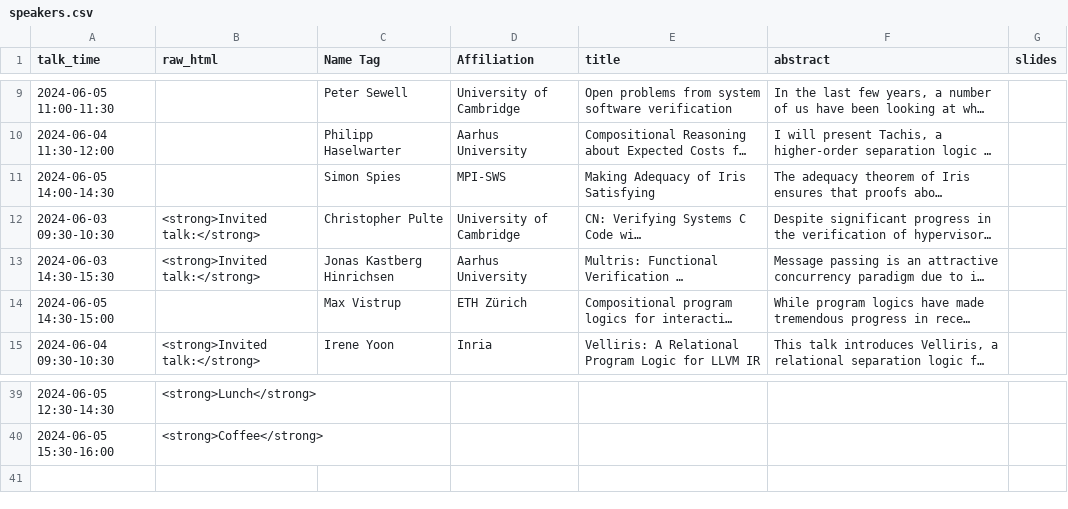
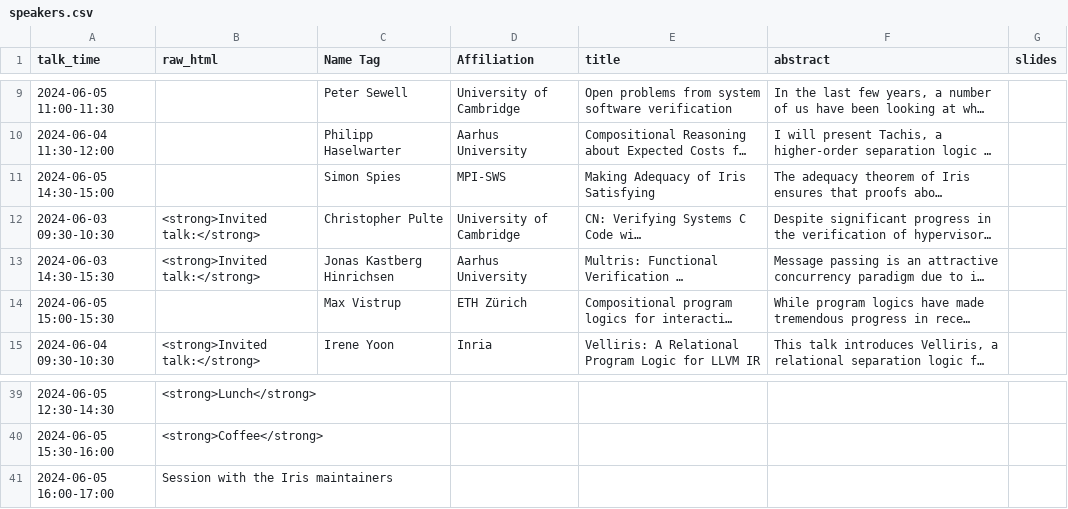
Before and after one commit to logsem/iris-project, a CSV file: workshop-2024/schedule/speakers.csv, drawn as a sheet; only a part is shown, gaps mark what is left out; long unchanged cells end in …; the diff names each change by its address in the sheet, - before the commit and + after, or states it on an @@ line.

Commit message:
fix Simon and Max and add session with Iris maintainers

```diff
--- a/workshop-2024/schedule/speakers.csv
+++ b/workshop-2024/schedule/speakers.csv
-A11 (talk_time): 2024-06-05 14:00-14:30
+A11 (talk_time): 2024-06-05 14:30-15:00
-A14 (talk_time): 2024-06-05 14:30-15:00
+A14 (talk_time): 2024-06-05 15:00-15:30
+row 41: 2024-06-05 16:00-17:00 | Session with the Iris maintainers
```
Also changed, not shown: 1 other file.
